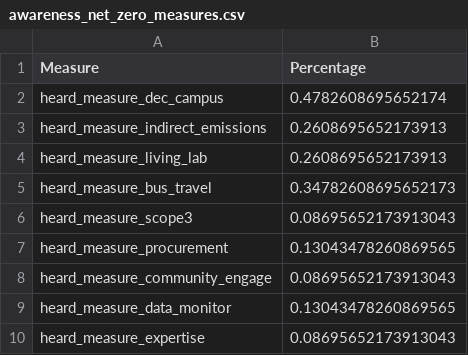
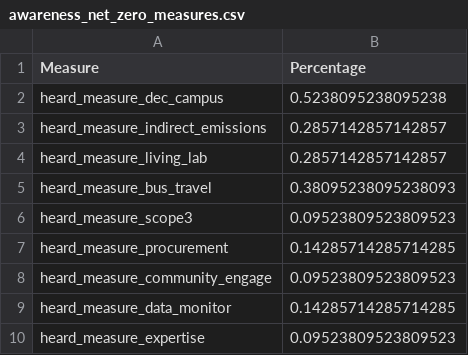
Before and after one commit to rbtl-fs24/project-bendieklaranjo, a CSV file: data/final/awareness_net_zero_measures.csv, drawn as a sheet.

```diff
--- a/data/final/awareness_net_zero_measures.csv
+++ b/data/final/awareness_net_zero_measures.csv
@@ -1,10 +1,10 @@
 Measure,Percentage
-heard_measure_dec_campus,0.4782608695652174
-heard_measure_indirect_emissions,0.2608695652173913
-heard_measure_living_lab,0.2608695652173913
-heard_measure_bus_travel,0.34782608695652173
-heard_measure_scope3,0.08695652173913043
-heard_measure_procurement,0.13043478260869565
-heard_measure_community_engage,0.08695652173913043
-heard_measure_data_monitor,0.13043478260869565
-heard_measure_expertise,0.08695652173913043
+heard_measure_dec_campus,0.5238095238095238
+heard_measure_indirect_emissions,0.2857142857142857
+heard_measure_living_lab,0.2857142857142857
+heard_measure_bus_travel,0.38095238095238093
+heard_measure_scope3,0.09523809523809523
+heard_measure_procurement,0.14285714285714285
+heard_measure_community_engage,0.09523809523809523
+heard_measure_data_monitor,0.14285714285714285
+heard_measure_expertise,0.09523809523809523
```
Also changed, not shown: data/processed/eth_dep_sus_visibility_processed.csv, 6 other files.
